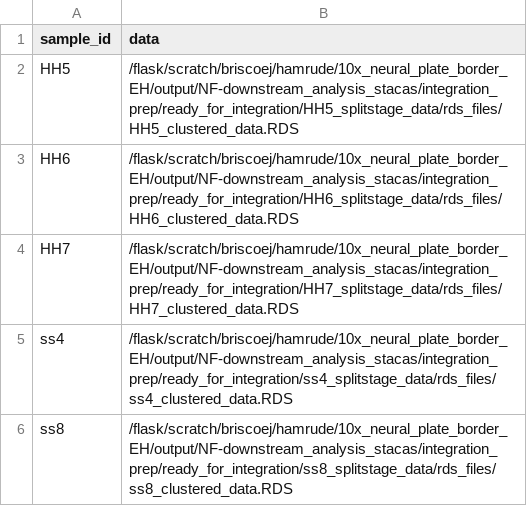
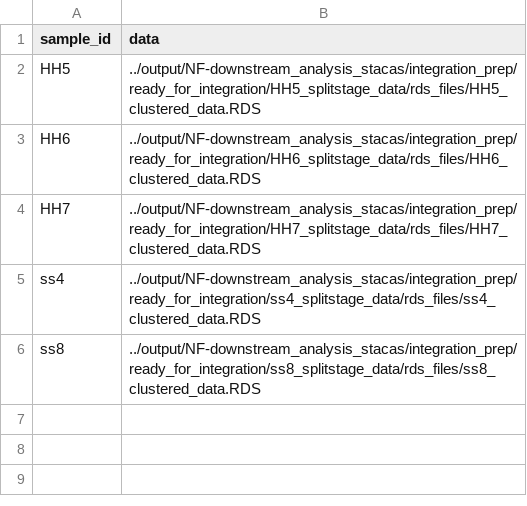
Before and after one commit to Streit-lab/scACE, a CSV file: samplesheets/samplesheet_rna_stages.csv, drawn as a sheet.

```diff
--- a/samplesheets/samplesheet_rna_stages.csv
+++ b/samplesheets/samplesheet_rna_stages.csv
@@ -1,6 +1,6 @@
 sample_id,data
-HH5,/flask/scratch/briscoej/hamrude/10x_neural_plate_border_EH/output/NF-downstream_analysis_stacas/integration_prep/ready_for_integration/HH5_splitstage_data/rds_files/HH5_clustered_data.RDS
-HH6,/flask/scratch/briscoej/hamrude/10x_neural_plate_border_EH/output/NF-downstream_analysis_stacas/integration_prep/ready_for_integration/HH6_splitstage_data/rds_files/HH6_clustered_data.RDS
-HH7,/flask/scratch/briscoej/hamrude/10x_neural_plate_border_EH/output/NF-downstream_analysis_stacas/integration_prep/ready_for_integration/HH7_splitstage_data/rds_files/HH7_clustered_data.RDS
-ss4,/flask/scratch/briscoej/hamrude/10x_neural_plate_border_EH/output/NF-downstream_analysis_stacas/integration_prep/ready_for_integration/ss4_splitstage_data/rds_files/ss4_clustered_data.RDS
-ss8,/flask/scratch/briscoej/hamrude/10x_neural_plate_border_EH/output/NF-downstream_analysis_stacas/integration_prep/ready_for_integration/ss8_splitstage_data/rds_files/ss8_clustered_data.RDS
+HH5,../output/NF-downstream_analysis_stacas/integration_prep/ready_for_integration/HH5_splitstage_data/rds_files/HH5_clustered_data.RDS
+HH6,../output/NF-downstream_analysis_stacas/integration_prep/ready_for_integration/HH6_splitstage_data/rds_files/HH6_clustered_data.RDS
+HH7,../output/NF-downstream_analysis_stacas/integration_prep/ready_for_integration/HH7_splitstage_data/rds_files/HH7_clustered_data.RDS
+ss4,../output/NF-downstream_analysis_stacas/integration_prep/ready_for_integration/ss4_splitstage_data/rds_files/ss4_clustered_data.RDS
+ss8,../output/NF-downstream_analysis_stacas/integration_prep/ready_for_integration/ss8_splitstage_data/rds_files/ss8_clustered_data.RDS
```
Also changed, not shown: samplesheets/samplesheet_atac_metacell_objs.csv, samplesheets/samplesheet_metacell_csvs.csv, 5 other files.
